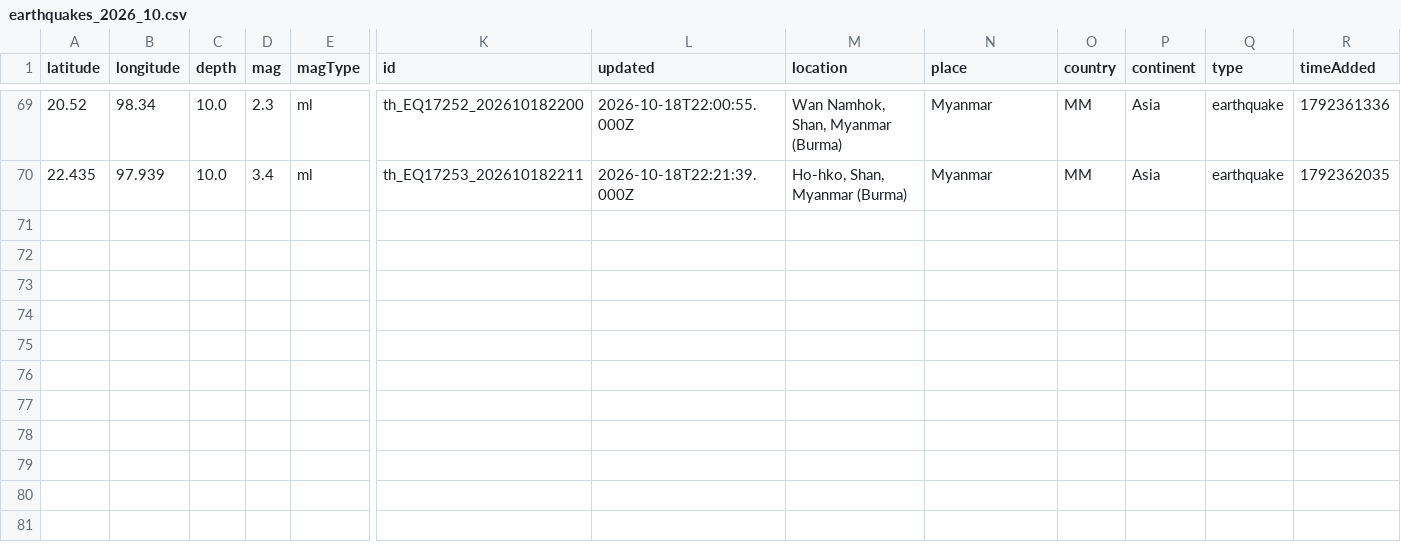
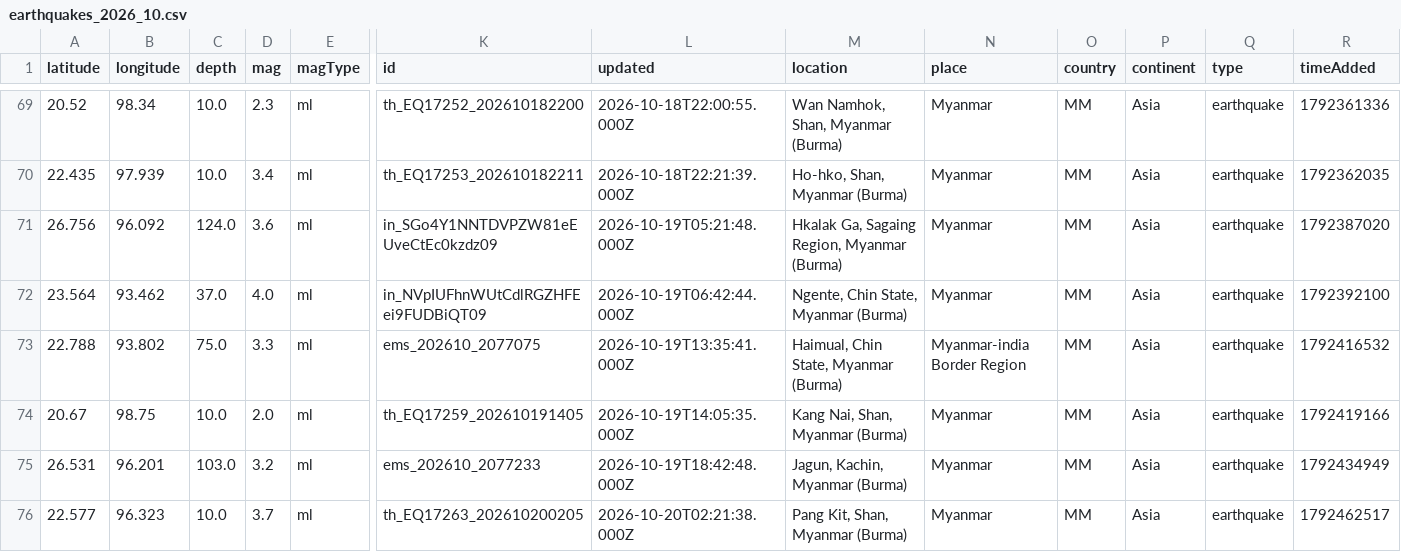
Before and after one commit to akzedevops/mmeqopendata, a CSV file: quake_exports/csv/monthly/earthquakes_2026_10.csv, drawn as a sheet; only a part is shown, gaps mark what is left out; rows hold the shown columns only; the diff names each change by its address in the sheet, - before the commit and + after, or states it on an @@ line.

```diff
--- a/quake_exports/csv/monthly/earthquakes_2026_10.csv
+++ b/quake_exports/csv/monthly/earthquakes_2026_10.csv
+row 71: 26.756 | 96.092 | 124.0 | 3.6 | ml | in_SGo4Y1NNTDVPZW81eEUveCtEc0kzdz09 | 2026-10-19T05:21:48.000Z | Hkalak Ga, Sagaing Region, Myanmar (Burma) | Myanmar | MM | Asia | earthquake | 1792387020
+row 72: 23.564 | 93.462 | 37.0 | 4.0 | ml | in_NVpIUFhnWUtCdlRGZHFEei9FUDBiQT09 | 2026-10-19T06:42:44.000Z | Ngente, Chin State, Myanmar (Burma) | Myanmar | MM | Asia | earthquake | 1792392100
+row 73: 22.788 | 93.802 | 75.0 | 3.3 | ml | ems_202610_2077075 | 2026-10-19T13:35:41.000Z | Haimual, Chin State, Myanmar (Burma) | Myanmar-india Border Region | MM | Asia | earthquake | 1792416532
+row 74: 20.67 | 98.75 | 10.0 | 2.0 | ml | th_EQ17259_202610191405 | 2026-10-19T14:05:35.000Z | Kang Nai, Shan, Myanmar (Burma) | Myanmar | MM | Asia | earthquake | 1792419166
+row 75: 26.531 | 96.201 | 103.0 | 3.2 | ml | ems_202610_2077233 | 2026-10-19T18:42:48.000Z | Jagun, Kachin, Myanmar (Burma) | Myanmar | MM | Asia | earthquake | 1792434949
+row 76: 22.577 | 96.323 | 10.0 | 3.7 | ml | th_EQ17263_202610200205 | 2026-10-20T02:21:38.000Z | Pang Kit, Shan, Myanmar (Burma) | Myanmar | MM | Asia | earthquake | 1792462517
```
Also changed, not shown: quake_exports/csv/yearly/earthquakes_2026.csv, 4 other files.
